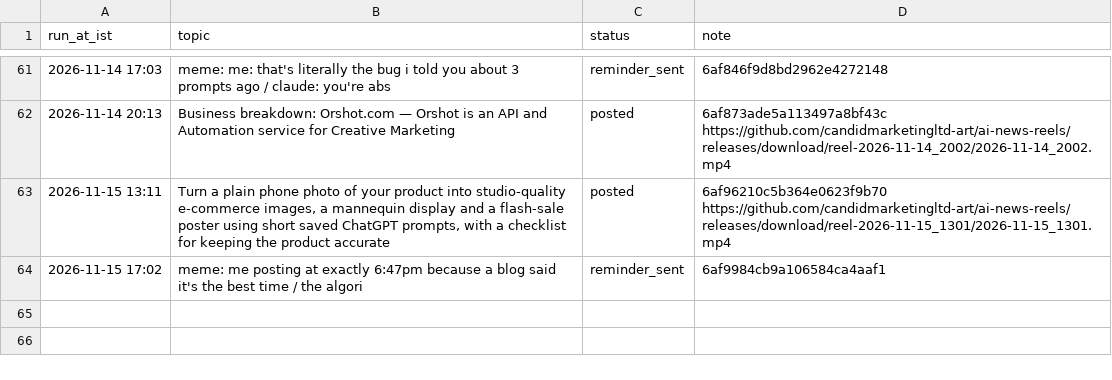
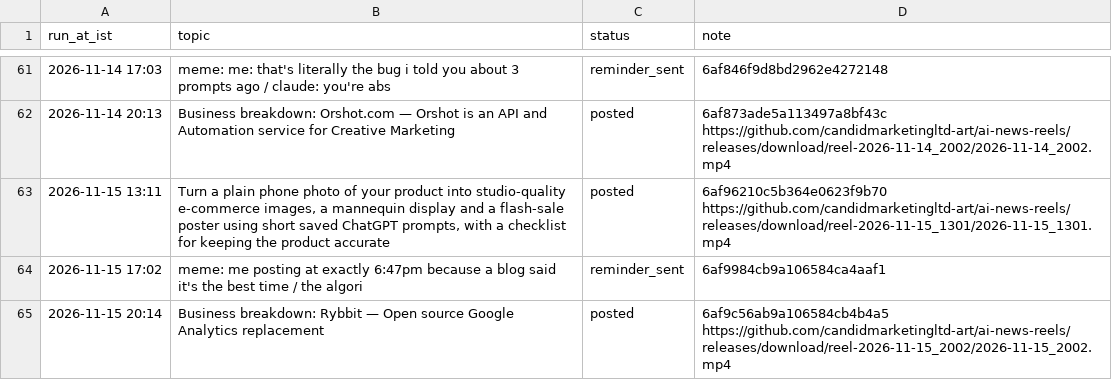
Before and after one commit to candidmarketingltd-art/ai-news-reels, a CSV file: logs/tutorial_runs.csv, drawn as a sheet; only a part is shown, gaps mark what is left out.

Commit message:
tutorial run 68

```diff
--- a/logs/tutorial_runs.csv
+++ b/logs/tutorial_runs.csv
@@ -64 +64,2 @@ run_at_ist,topic,status,note
 2026-11-15 17:02,meme: me posting at exactly 6:47pm because a blog said it's the best time / the algori,reminder_sent,6af9984cb9a106584ca4aaf1
+2026-11-15 20:14,Business breakdown: Rybbit — Open source Google Analytics replacement,posted,6af9c56ab9a106584cb4b4a5 https://github.com/candidmarketingltd-art/ai-news-reels/releases/download/reel-2026-11-15_2002/2026-11-15_2002.mp4
```
Also changed, not shown: 11 other files.
